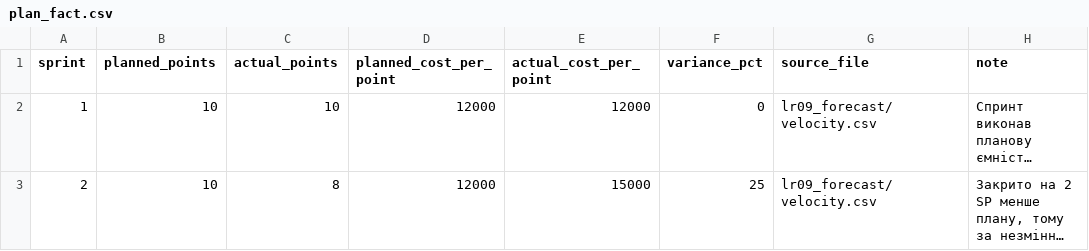
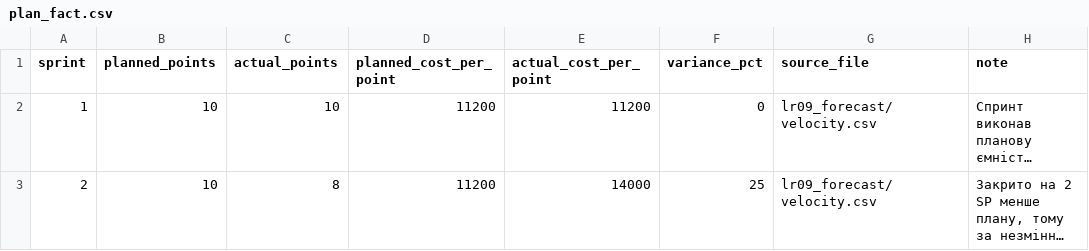
Before and after one commit to EduardST-coder/pm-2026-kn42-Stuha, a CSV file: lr16_budget/plan_fact.csv, drawn as a sheet; long unchanged cells end in …; the diff names each change by its address in the sheet, - before the commit and + after, or states it on an @@ line.

Commit message:
Update plan_fact.csv

```diff
--- a/lr16_budget/plan_fact.csv
+++ b/lr16_budget/plan_fact.csv
-D2:D3 (planned_cost_per_point): 12000
+D2:D3 (planned_cost_per_point): 11200
-E2 (actual_cost_per_point): 12000
+E2 (actual_cost_per_point): 11200
-E3 (actual_cost_per_point): 15000
+E3 (actual_cost_per_point): 14000
```
